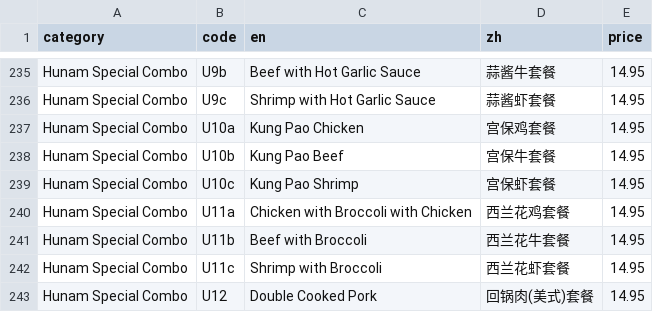
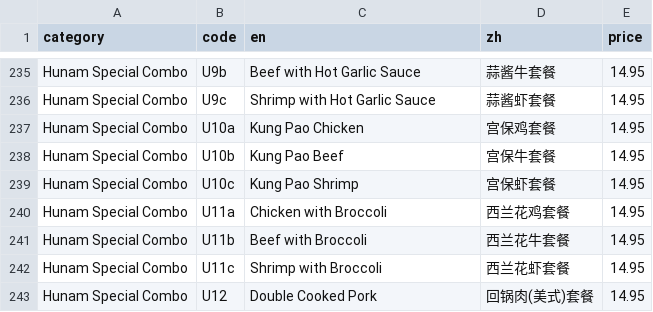
Before and after one commit to brguo55/006-restaurant-receipt-generator-2026, a CSV file: generator/menu.csv, drawn as a sheet; only a part is shown, gaps mark what is left out.

Commit message:
Delete redunt with chicken in menu.csv

```diff
--- a/generator/menu.csv
+++ b/generator/menu.csv
@@ -239,3 +239,3 @@ Hunam Special Combo,U10b,Kung Pao Beef,宫保牛套餐,14.95
 Hunam Special Combo,U10c,Kung Pao Shrimp,宫保虾套餐,14.95
-Hunam Special Combo,U11a,Chicken with Broccoli with Chicken,西兰花鸡套餐,14.95
+Hunam Special Combo,U11a,Chicken with Broccoli,西兰花鸡套餐,14.95
 Hunam Special Combo,U11b,Beef with Broccoli,西兰花牛套餐,14.95
```
